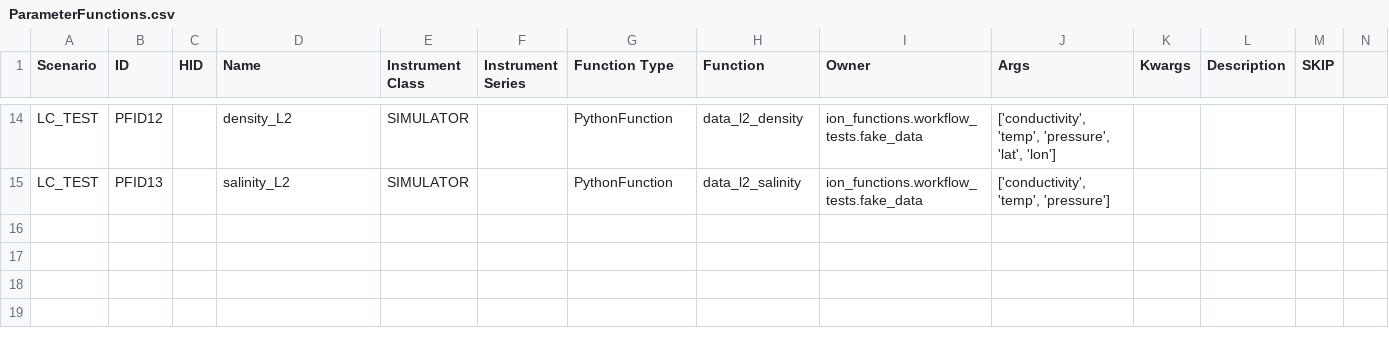
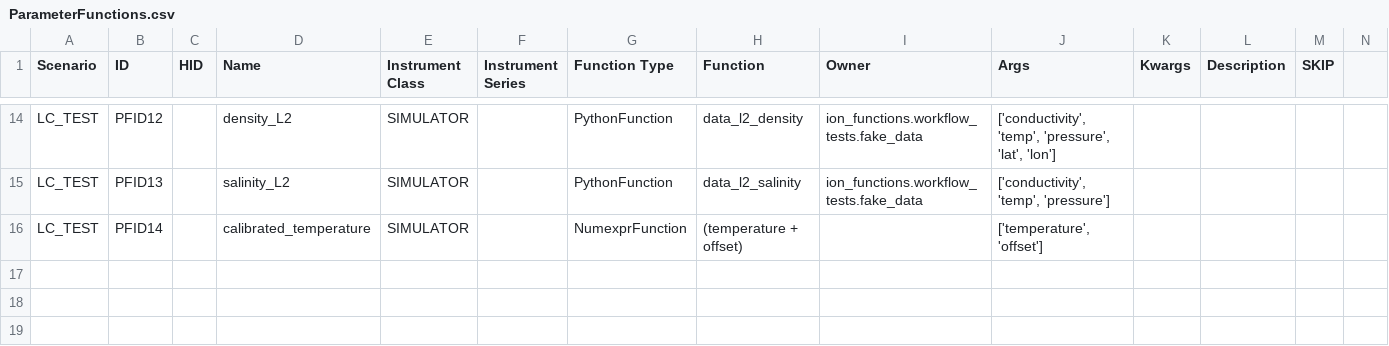
Before and after one commit to ooici/ion-definitions, a CSV file: res/preload/r2_ioc/ParameterFunctions.csv, drawn as a sheet; only a part is shown, gaps mark what is left out; rows hold the shown columns only; the diff names each change by its address in the sheet, - before the commit and + after, or states it on an @@ line.

```diff
--- a/res/preload/r2_ioc/ParameterFunctions.csv
+++ b/res/preload/r2_ioc/ParameterFunctions.csv
-row 16: (empty)
+row 16: LC_TEST | PFID14 |  | calibrated_temperature | SIMULATOR |  | NumexprFunction | (temperature + offset) |  | ['temperature', 'offset']
```
Also changed, not shown: res/preload/r2_ioc/ParameterDefs.csv, res/preload/r2_ioc/ParameterDictionary.csv.
